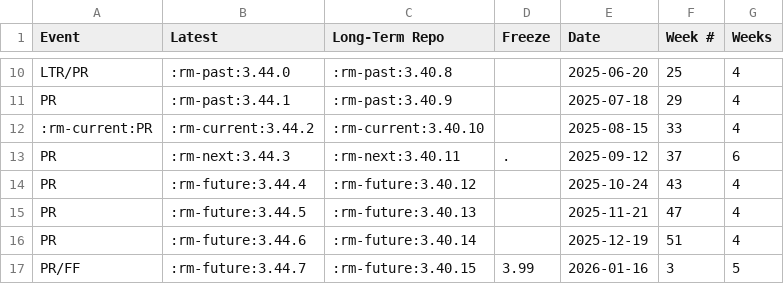
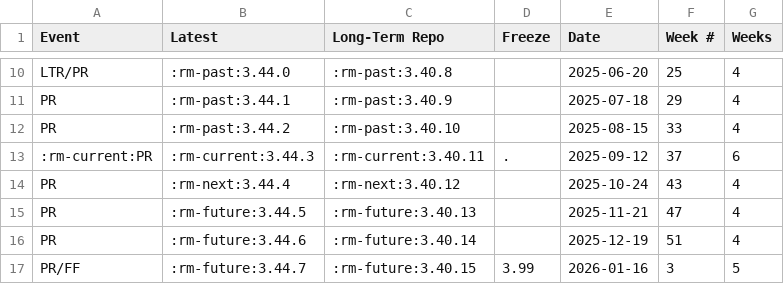
Before and after one commit to qgis/QGIS-Website, a CSV file: assets/csv/schedule.csv, drawn as a sheet; only a part is shown, gaps mark what is left out.

```diff
--- a/assets/csv/schedule.csv
+++ b/assets/csv/schedule.csv
@@ -11,5 +11,5 @@
 "PR",":rm-past:3.44.1",":rm-past:3.40.9","","2025-07-18","29","4"
-":rm-current:PR",":rm-current:3.44.2",":rm-current:3.40.10","","2025-08-15","33","4"
-"PR",":rm-next:3.44.3",":rm-next:3.40.11",".","2025-09-12","37","6"
-"PR",":rm-future:3.44.4",":rm-future:3.40.12","","2025-10-24","43","4"
+"PR",":rm-past:3.44.2",":rm-past:3.40.10","","2025-08-15","33","4"
+":rm-current:PR",":rm-current:3.44.3",":rm-current:3.40.11",".","2025-09-12","37","6"
+"PR",":rm-next:3.44.4",":rm-next:3.40.12","","2025-10-24","43","4"
 "PR",":rm-future:3.44.5",":rm-future:3.40.13","","2025-11-21","47","4"
```
Also changed, not shown: 1 other file.
